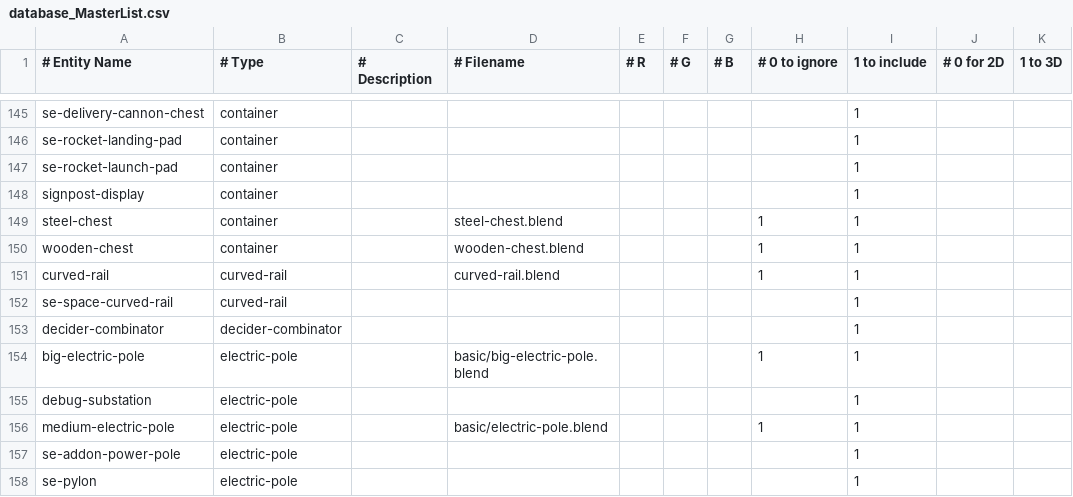
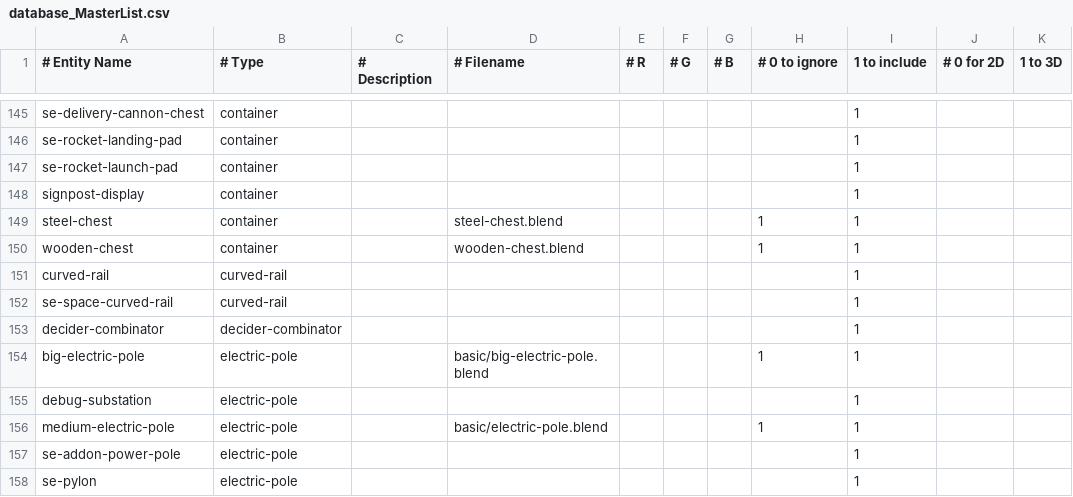
Before and after one commit to dddontshoot/TheThirdDimension, a CSV file: assets/database_MasterList.csv, drawn as a sheet; only a part is shown, gaps mark what is left out.

Commit message:
Update database_MasterList.csv

```diff
--- a/assets/database_MasterList.csv
+++ b/assets/database_MasterList.csv
@@ -150,3 +150,3 @@ steel-chest,container,,steel-chest.blend,,,,1,1
 wooden-chest,container,,wooden-chest.blend,,,,1,1
-curved-rail,curved-rail,,curved-rail.blend,,,,1,1
+curved-rail,curved-rail,,,,,,,1
 se-space-curved-rail,curved-rail,,,,,,,1
```
